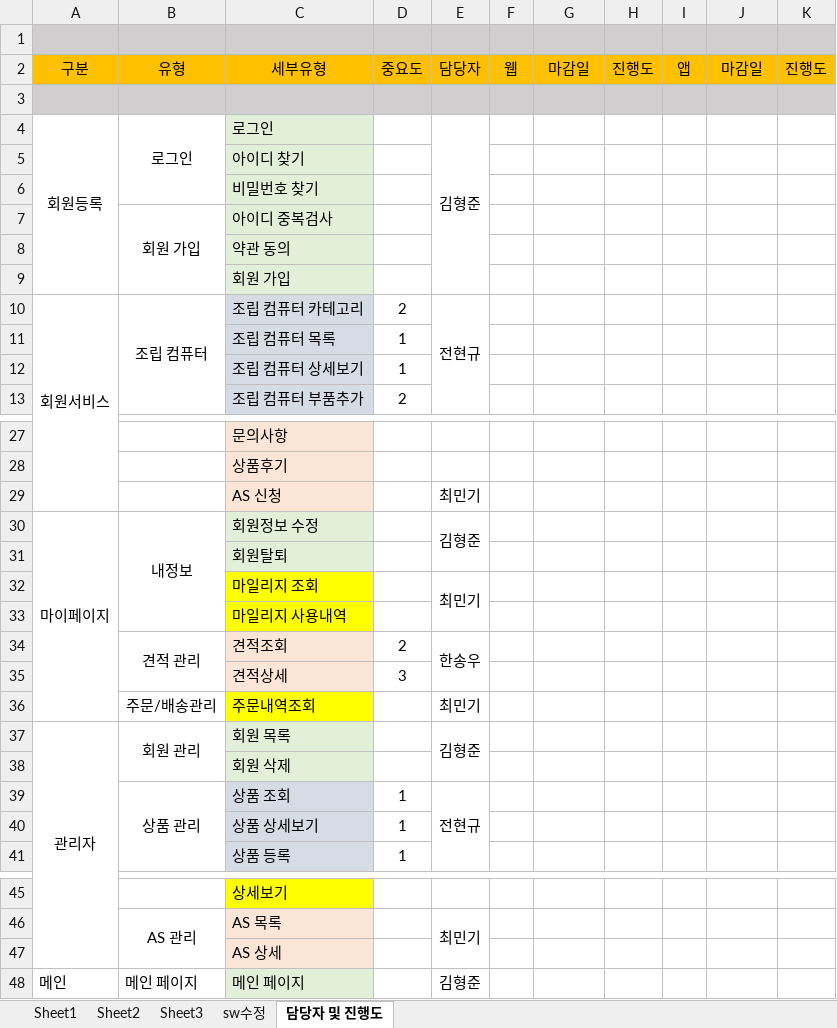
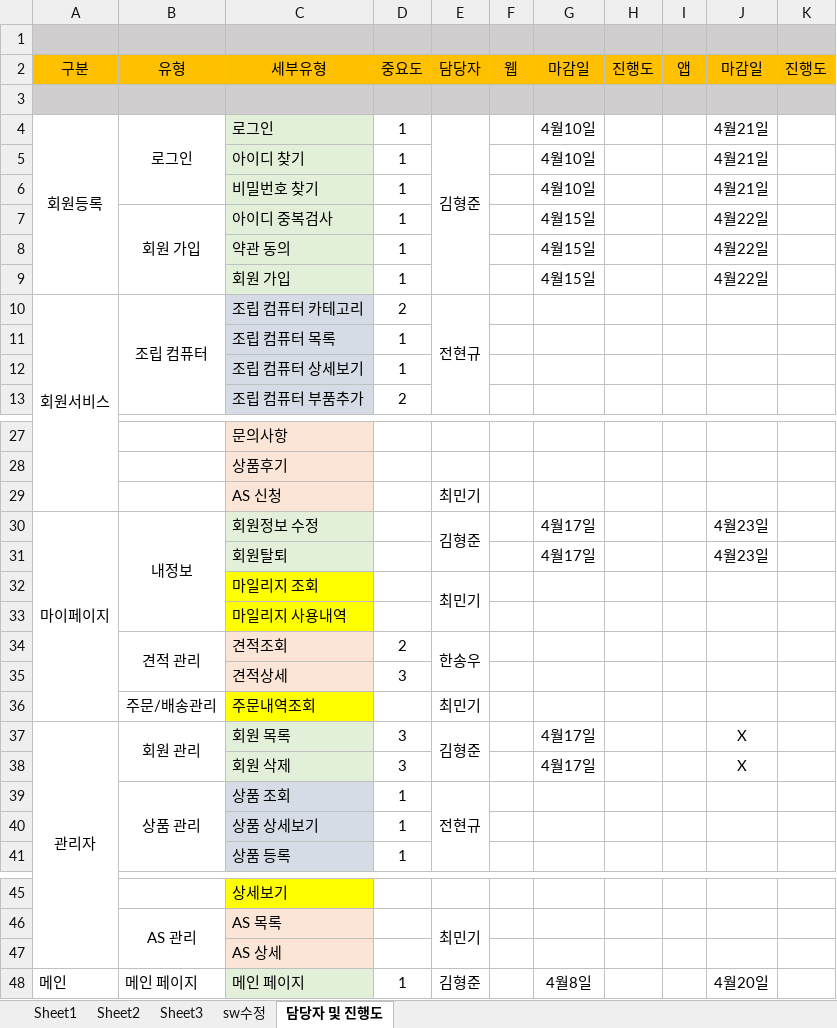
Before and after one commit to hhsw07/ezen-academy-projects, an Excel workbook: WebContent/발표/3조 5차 요구사항정의서_hsw.xlsx, sheet 담당자 및 진행도, drawn as a sheet; only a part is shown, gaps mark what is left out; values as stored, in another font and other column widths than the file's, no borders; the diff names each change by its address in the sheet, - before the commit and + after, or states it on an @@ line.

Commit message:
Update 3조 5차 요구사항정의서_hsw.xlsx

```diff
--- a/WebContent/발표/3조 5차 요구사항정의서_hsw.xlsx (sheet 담당자 및 진행도)
+++ b/WebContent/발표/3조 5차 요구사항정의서_hsw.xlsx (sheet 담당자 및 진행도)
-D4:D9 (중요도): (empty)
+D4:D9 (중요도): 1
-G4:G6 (마감일): (empty)
+G4:G6 (마감일): 4월10일
-J4:J6 (마감일): (empty)
+J4:J6 (마감일): 4월21일
-G7:G9 (마감일): (empty)
+G7:G9 (마감일): 4월15일
-J7:J9 (마감일): (empty)
+J7:J9 (마감일): 4월22일
-G30:G31 (마감일): (empty)
+G30:G31 (마감일): 4월17일
-J30:J31 (마감일): (empty)
+J30:J31 (마감일): 4월23일
-D37:D38 (중요도): (empty)
+D37:D38 (중요도): 3
-G37:G38 (마감일): (empty)
+G37:G38 (마감일): 4월17일
-J37:J38 (마감일): (empty)
+J37:J38 (마감일): X
-D48 (중요도): (empty)
+D48 (중요도): 1
-G48 (마감일): (empty)
+G48 (마감일): 4월8일
-J48 (마감일): (empty)
+J48 (마감일): 4월20일
```
Also changed, not shown: charts or pictures.
